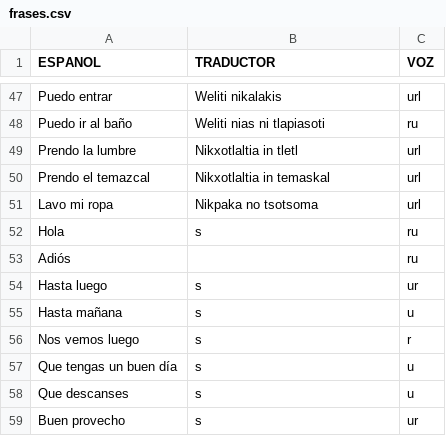
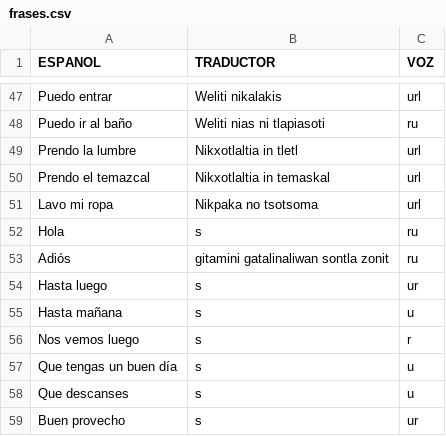
Before and after one commit to aplicacionnaualt-lgtm/diccionario, a CSV file: frases.csv, drawn as a sheet; only a part is shown, gaps mark what is left out.

Commit message:
Actualización con BOM UTF-8 para nahuatl - 2026-05-05T17:49:40.277Z

```diff
--- a/frases.csv
+++ b/frases.csv
@@ -52,3 +52,3 @@ Lavo mi ropa 	Nikpaka no tsotsoma 	url
 Hola	s	ru
-Adiós		ru
+Adiós	gitamini gatalinaliwan sontla zonit	ru
 Hasta luego	s	ur
```
